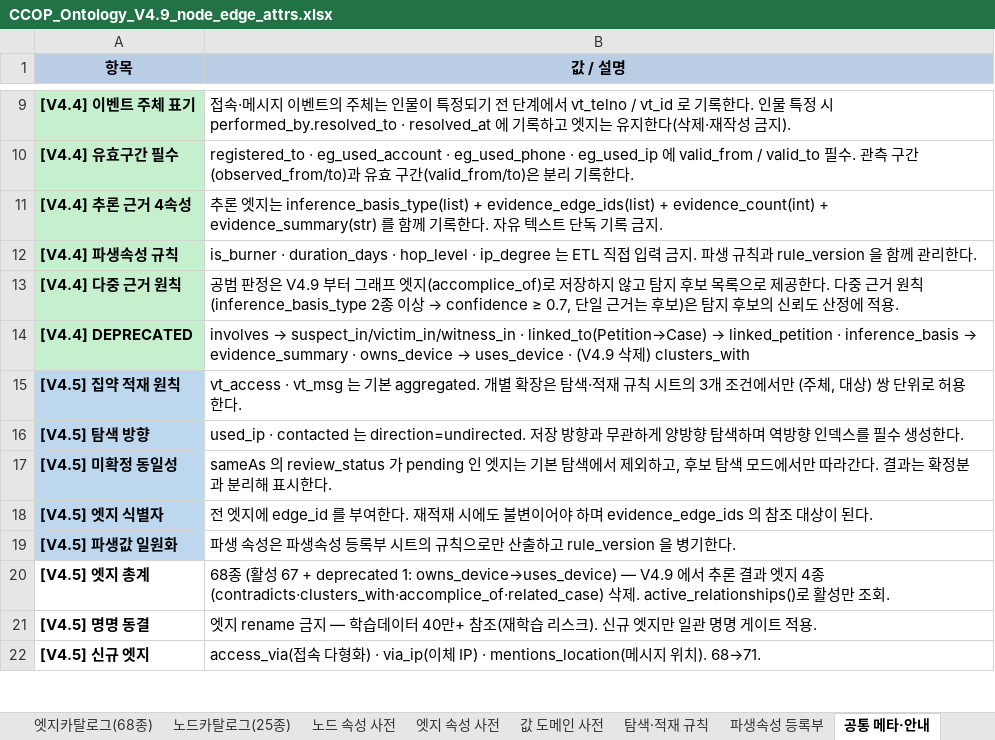
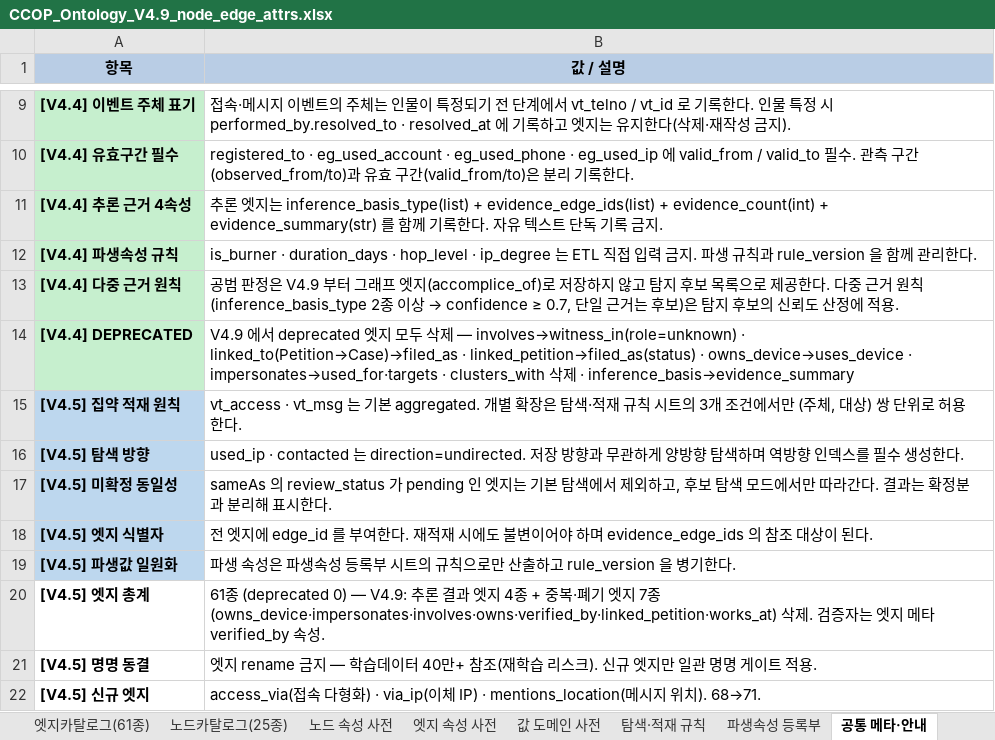
Before and after one commit to ianian3/ccop_test, an Excel workbook: handoff/ontology_v4.9/spec/CCOP_Ontology_V4.9_node_edge_attrs.xlsx, sheet 공통 메타·안내, drawn as a sheet; only a part is shown, gaps mark what is left out; values as stored, in another font and other column widths than the file's, no borders; the diff names each change by its address in the sheet, - before the commit and + after, or states it on an @@ line.

```diff
--- a/handoff/ontology_v4.9/spec/CCOP_Ontology_V4.9_node_edge_attrs.xlsx (sheet 공통 메타·안내)
+++ b/handoff/ontology_v4.9/spec/CCOP_Ontology_V4.9_node_edge_attrs.xlsx (sheet 공통 메타·안내)
-sheet tab: 엣지카탈로그(68종)
+sheet tab: 엣지카탈로그(61종)
@@ B14 (값 / 설명): involves → suspect_in/victim_in/witness_in · linked_to(Petition→Case) → linked_petition · inference_basis → evidence_summary · owns_device → uses_device · (V4.9 삭제) clusters_with → V4.9 에서 deprecated 엣지 모두 삭제 — involves→witness_in(role=unknown) · linked_to(Petition→Case)→filed_as · linked_petition→filed_as(status) · owns_device→uses_device · impersonates→used_for·targets · clusters_with 삭제 · inference_basis→evidence_summary @@
-B20 (값 / 설명): 68종 (활성 67 + deprecated 1: owns_device→uses_device) — V4.9 에서 추론 결과 엣지 4종(contradicts·clusters_with·accomplice_of·related_case) 삭제. active_relationships()로 활성만 조회.
+B20 (값 / 설명): 61종 (deprecated 0) — V4.9: 추론 결과 엣지 4종 + 중복·폐기 엣지 7종(owns_device·impersonates·involves·owns·verified_by·linked_petition·works_at) 삭제. 검증자는 엣지 메타 verified_by 속성.
```
Also changed, not shown: sheet 엣지카탈로그(61종), sheet 변경이력(V4.3→V4.9), sheet 엣지 속성 사전, 15 other files.
